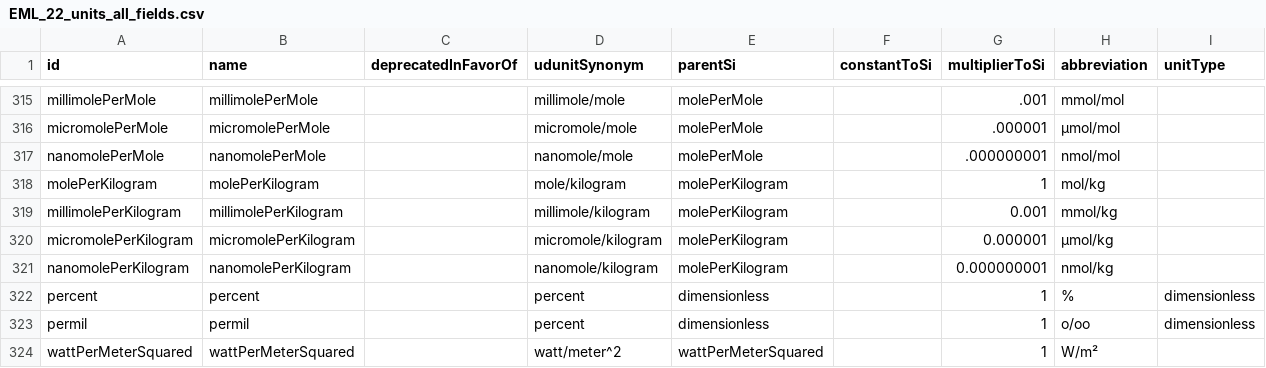
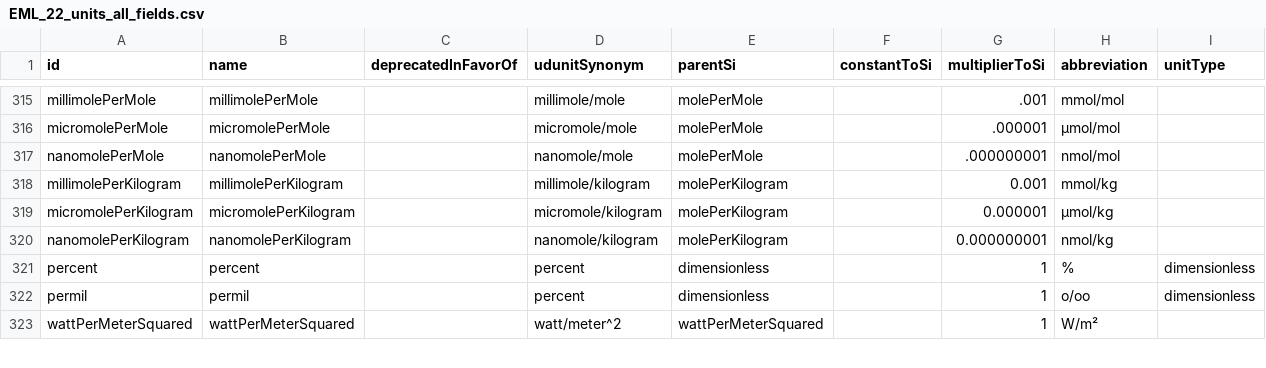
Before and after one commit to EDIorg/unit-registry, a CSV file: EML_22_sync/EML_22_units_all_fields.csv, drawn as a sheet; only a part is shown, gaps mark what is left out; the diff names each change by its address in the sheet, - before the commit and + after, or states it on an @@ line.

```diff
--- a/EML_22_sync/EML_22_units_all_fields.csv
+++ b/EML_22_sync/EML_22_units_all_fields.csv
-row 318: molePerKilogram | molePerKilogram |  | mole/kilogram | molePerKilogram |  | 1 | mol/kg
```
Also changed, not shown: 1 other file.
